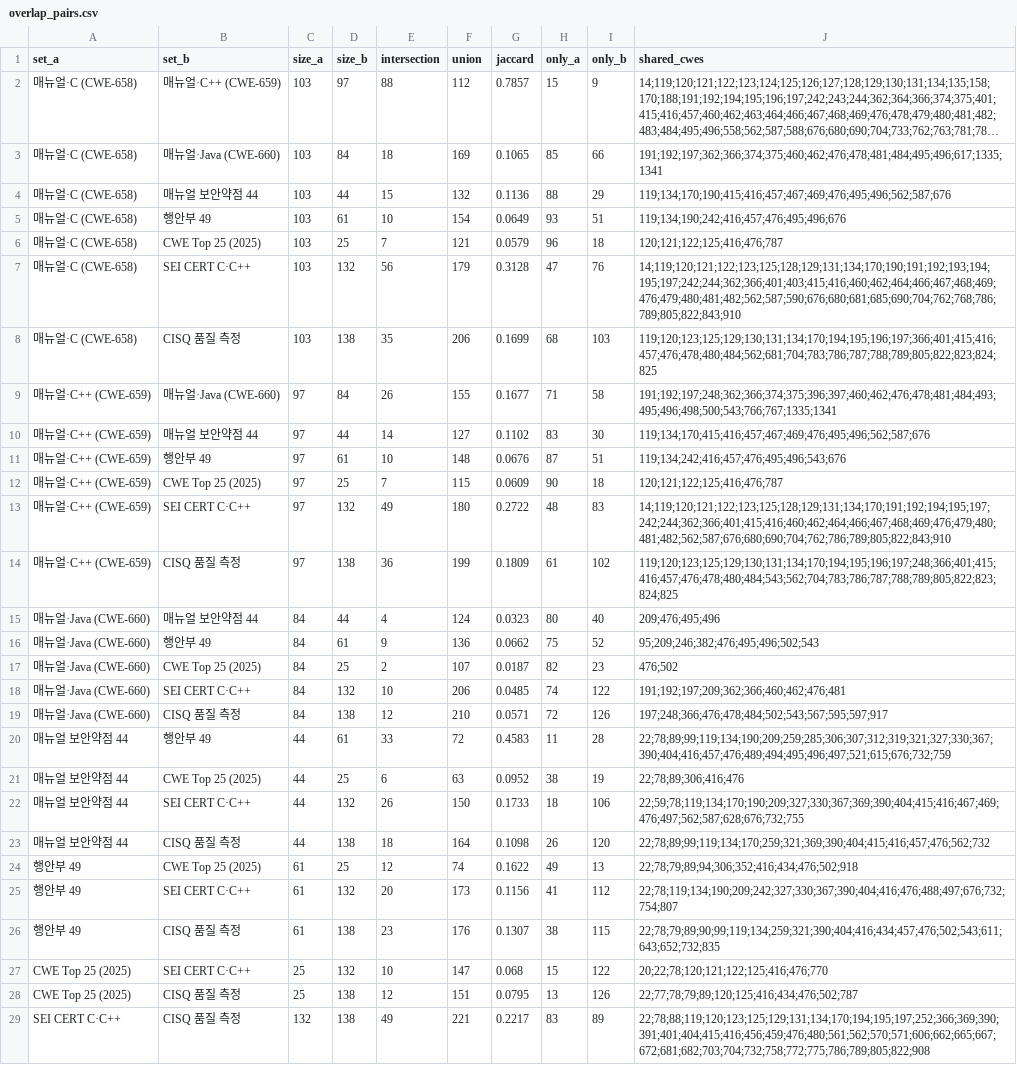
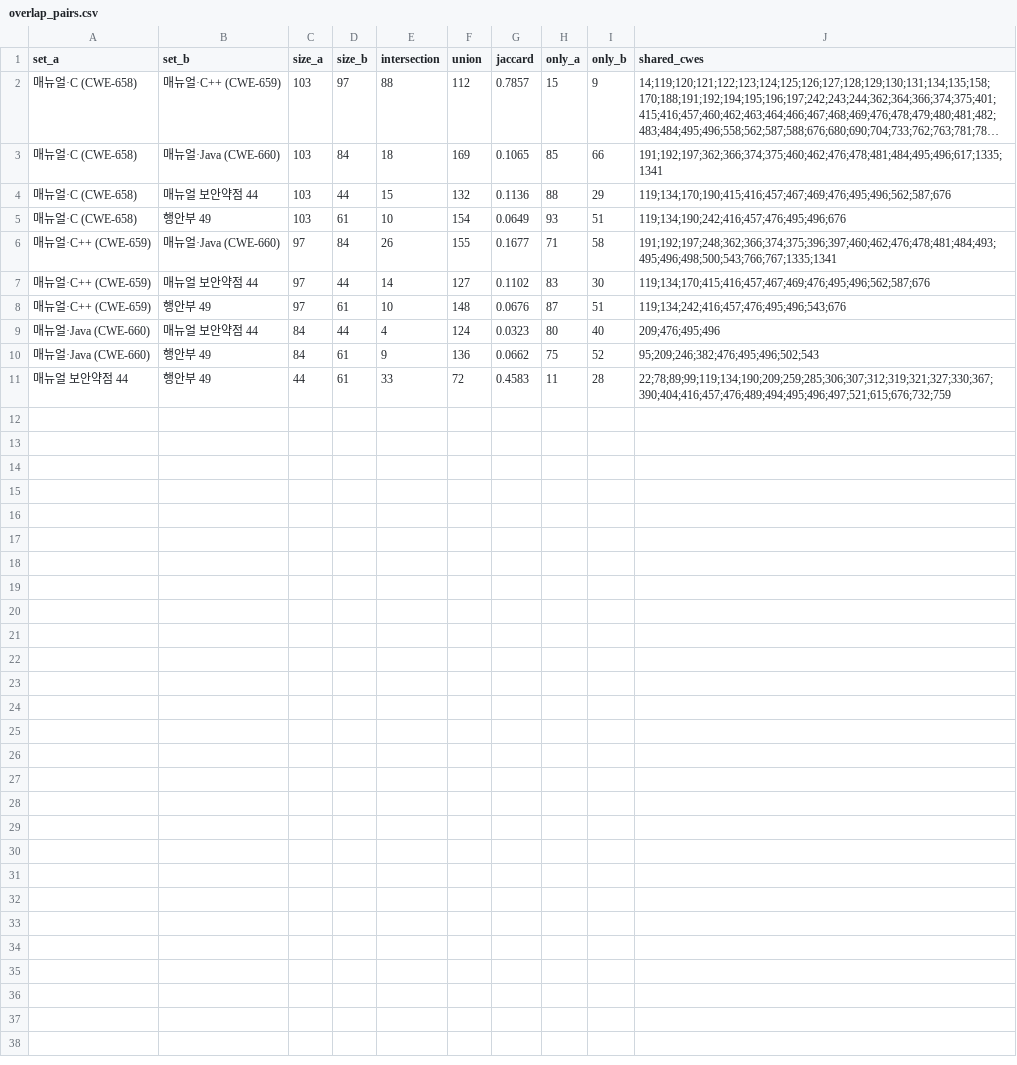
Before and after one commit to minkwanchoi/seminar-team01, a CSV file: data/overlap_pairs.csv, drawn as a sheet; long unchanged cells end in ….

```diff
--- a/data/overlap_pairs.csv
+++ b/data/overlap_pairs.csv
@@ -5,5 +5,2 @@ set_a,set_b,size_a,size_b,intersection,union,jaccard,only_a,only_b,shared_cwes
 매뉴얼·C (CWE-658),행안부 49,103,61,10,154,0.0649,93,51,119;134;190;242;416;457;476;495;496;676
-매뉴얼·C (CWE-658),CWE Top 25 (2025),103,25,7,121,0.0579,96,18,120;121;122;125;416;476;787
-매뉴얼·C (CWE-658),SEI CERT C·C++,103,132,56,179,0.3128,47,76,14;119;120;121;122;123;125;128;129;131;134;170;190;191;192;193;194;195;197;242;244;362;366;401;403;415;416;460;462;464;466;467;468;469;476;479;480;481;482;562;587;590;676;680;681;685;690;704;762;768;786;789;805;822;843;910
-매뉴얼·C (CWE-658),CISQ 품질 측정,103,138,35,206,0.1699,68,103,119;120;123;125;129;130;131;134;170;194;195;196;197;366;401;415;416;457;476;478;480;484;562;681;704;783;786;787;788;789;805;822;823;824;825
 매뉴얼·C++ (CWE-659),매뉴얼·Java (CWE-660),97,84,26,155,0.1677,71,58,191;192;197;248;362;366;374;375;396;397;460;462;476;478;481;484;493;495;496;498;500;543;766;767;1335;1341
@@ -11,19 +8,4 @@ set_a,set_b,size_a,size_b,intersection,union,jaccard,only_a,only_b,shared_cwes
 매뉴얼·C++ (CWE-659),행안부 49,97,61,10,148,0.0676,87,51,119;134;242;416;457;476;495;496;543;676
-매뉴얼·C++ (CWE-659),CWE Top 25 (2025),97,25,7,115,0.0609,90,18,120;121;122;125;416;476;787
-매뉴얼·C++ (CWE-659),SEI CERT C·C++,97,132,49,180,0.2722,48,83,14;119;120;121;122;123;125;128;129;131;134;170;191;192;194;195;197;242;244;362;366;401;415;416;460;462;464;466;467;468;469;476;479;480;481;482;562;587;676;680;690;704;762;786;789;805;822;843;910
-매뉴얼·C++ (CWE-659),CISQ 품질 측정,97,138,36,199,0.1809,61,102,119;120;123;125;129;130;131;134;170;194;195;196;197;248;366;401;415;416;457;476;478;480;484;543;562;704;783;786;787;788;789;805;822;823;824;825
 매뉴얼·Java (CWE-660),매뉴얼 보안약점 44,84,44,4,124,0.0323,80,40,209;476;495;496
 매뉴얼·Java (CWE-660),행안부 49,84,61,9,136,0.0662,75,52,95;209;246;382;476;495;496;502;543
-매뉴얼·Java (CWE-660),CWE Top 25 (2025),84,25,2,107,0.0187,82,23,476;502
-매뉴얼·Java (CWE-660),SEI CERT C·C++,84,132,10,206,0.0485,74,122,191;192;197;209;362;366;460;462;476;481
-매뉴얼·Java (CWE-660),CISQ 품질 측정,84,138,12,210,0.0571,72,126,197;248;366;476;478;484;502;543;567;595;597;917
 매뉴얼 보안약점 44,행안부 49,44,61,33,72,0.4583,11,28,22;78;89;99;119;134;190;209;259;285;306;307;312;319;321;327;330;367;390;404;416;457;476;489;494;495;496;497;521;615;676;732;759
-매뉴얼 보안약점 44,CWE Top 25 (2025),44,25,6,63,0.0952,38,19,22;78;89;306;416;476
-매뉴얼 보안약점 44,SEI CERT C·C++,44,132,26,150,0.1733,18,106,22;59;78;119;134;170;190;209;327;330;367;369;390;404;415;416;467;469;476;497;562;587;628;676;732;755
-매뉴얼 보안약점 44,CISQ 품질 측정,44,138,18,164,0.1098,26,120,22;78;89;99;119;134;170;259;321;369;390;404;415;416;457;476;562;732
-행안부 49,CWE Top 25 (2025),61,25,12,74,0.1622,49,13,22;78;79;89;94;306;352;416;434;476;502;918
-행안부 49,SEI CERT C·C++,61,132,20,173,0.1156,41,112,22;78;119;134;190;209;242;327;330;367;390;404;416;476;488;497;676;732;754;807
-행안부 49,CISQ 품질 측정,61,138,23,176,0.1307,38,115,22;78;79;89;90;99;119;134;259;321;390;404;416;434;457;476;502;543;611;643;652;732;835
-CWE Top 25 (2025),SEI CERT C·C++,25,132,10,147,0.068,15,122,20;22;78;120;121;122;125;416;476;770
-CWE Top 25 (2025),CISQ 품질 측정,25,138,12,151,0.0795,13,126,22;77;78;79;89;120;125;416;434;476;502;787
-SEI CERT C·C++,CISQ 품질 측정,132,138,49,221,0.2217,83,89,22;78;88;119;120;123;125;129;131;134;170;194;195;197;252;366;369;390;391;401;404;415;416;456;459;476;480;561;562;570;571;606;662;665;667;672;681;682;703;704;732;758;772;775;786;789;805;822;908
```
Also changed, not shown: data/mapping_manual44.csv, data/overlap_common.csv, 17 other files.
